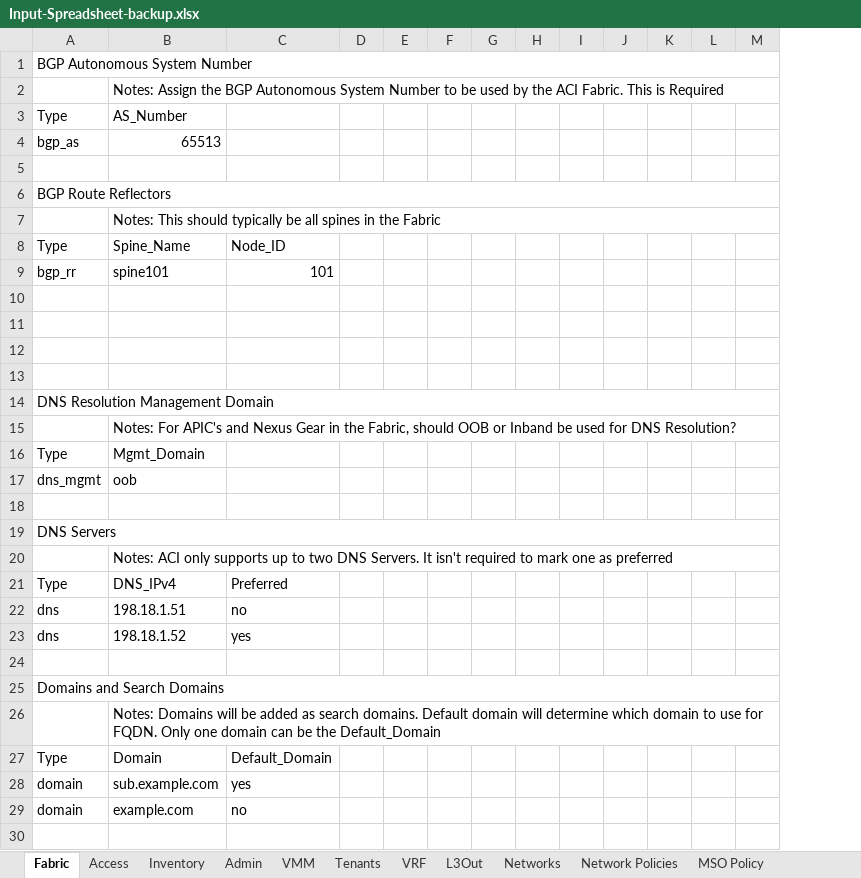
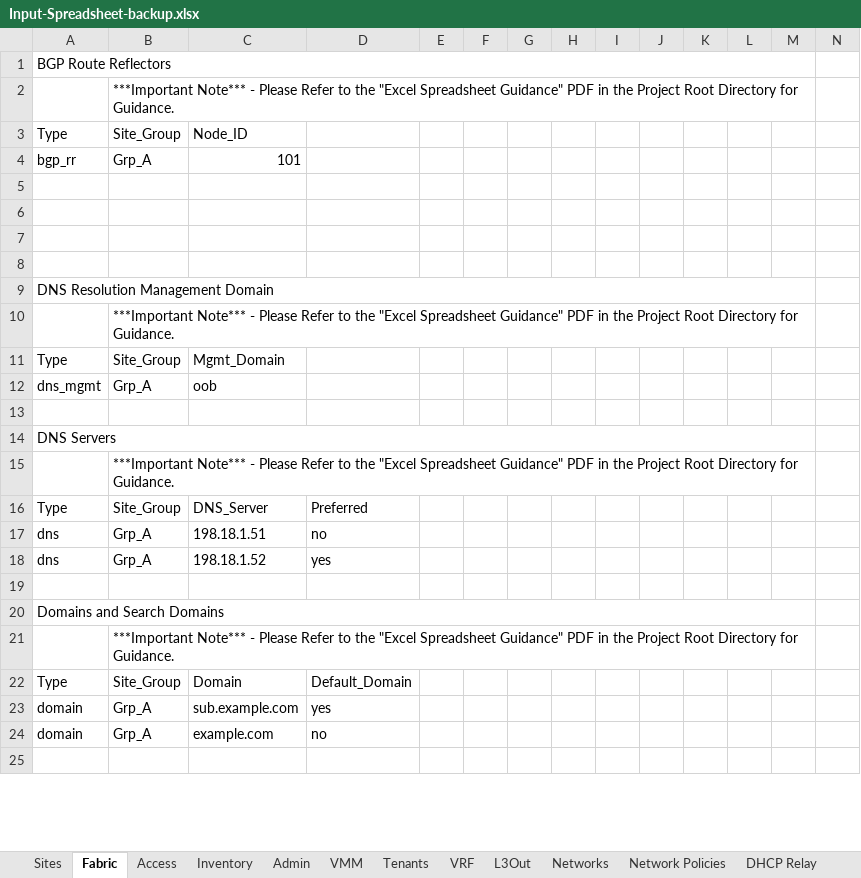
Before and after one commit to scotttyso/iac, an Excel workbook: Input-Spreadsheet-backup.xlsx, sheet Fabric, drawn as a sheet; only a part is shown; values as stored, in another font and other column widths than the file's, no cell formats; removed rows and columns are numbered as before the commit, all else as after; rows hold the shown columns only; the diff covers the shown part only; the diff names each change by its address in the sheet, - before the commit and + after, or states it on an @@ line.

```diff
--- a/Input-Spreadsheet-backup.xlsx (sheet Fabric)
+++ b/Input-Spreadsheet-backup.xlsx (sheet Fabric)
-sheet tab: MSO Policy
+sheet tab: Sites
+column B, rows 2-24: ***Important Note*** - Please Refer to the "Excel Spreadsheet Guidance" PDF in the Project Root Directory for Guidance. | Site_Group | Grp_A |  |  |  |  |  | ***Important Note*** - Please Refer to the "Excel Spreadsheet Guidance" PDF in the Project Root Directory for Guidance. | Site_Group | Grp_A |  |  | ***Important Note*** - Please Refer to the "Excel Spreadsheet Guidance" PDF in the Project Root Directory for Guidance. | Site_Group | Grp_A | Grp_A |  |  | ***Important Note*** - Please Refer to the "Excel Spreadsheet Guidance" PDF in the Project Root Directory for Guidance. | Site_Group | Grp_A | Grp_A
-A1: BGP Autonomous System Number
+A1: BGP Route Reflectors
-A1:M1 merged
+A1:M1 merged
-row 2:  | Notes: Assign the BGP Autonomous System Number to be used by the ACI Fabric. This is Required
-row 3: Type | AS_Number
-row 4: bgp_as | 65513
-row 6: BGP Route Reflectors
-row 7:  | Notes: This should typically be all spines in the Fabric
-C3: Spine_Name
+C3: Node_ID
-D3: Node_ID
+D3: (empty)
-C4: spine101
+C4: 101
-D4: 101
+D4: (empty)
-A14:M14 merged
+A9:M9 merged
-C10: Notes: For APIC's and Nexus Gear in the Fabric, should OOB or Inband be used for DNS Resolution?
+C10: (empty)
-B15:M15 merged
-A19:M19 merged
+A14:M14 merged
-C15: Notes: ACI only supports up to two DNS Servers. It isn't required to mark one as preferred
+C15: (empty)
-B20:M20 merged
-C16: DNS_IPv4
+C16: DNS_Server
-A25:M25 merged
+A20:M20 merged
-C21: Notes: Domains will be added as search domains. Default domain will determine which domain to use for FQDN. Only one domain can be the Default_Domain
+C21: (empty)
-B26:M26 merged
```
Also changed, not shown: 27 edited cells and merged cells elsewhere in this sheet, sheet Network Policies, sheet Access, sheet Inventory, sheet Networks, sheet Admin, sheet leaf101, 3 more sheets, cell formats, Input-Spreadsheet.xlsx, 9 other files.
